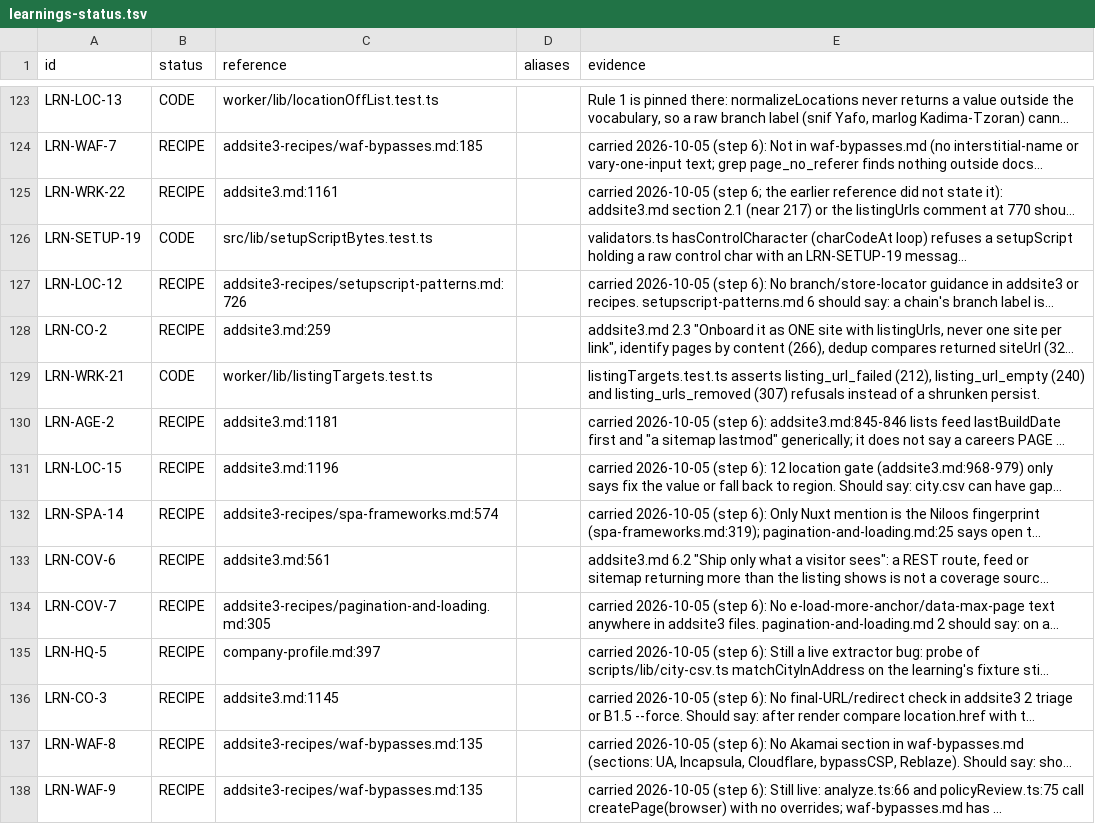
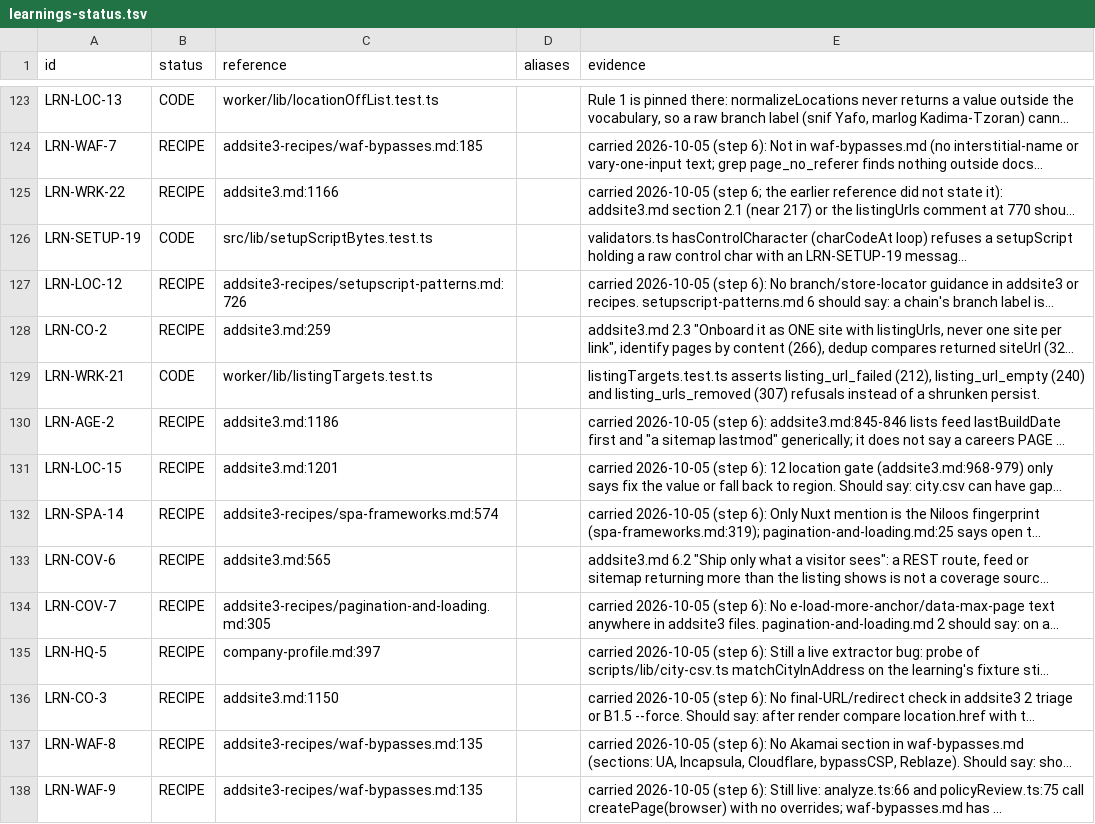
Before and after one commit to oren-havshush/haide-scrapper, a TSV file: docs/learnings-status.tsv, drawn as a sheet; only a part is shown, gaps mark what is left out; long unchanged cells end in …; the diff covers the shown part only; the diff names each change by its address in the sheet, - before the commit and + after, or states it on an @@ line.

```diff
--- a/docs/learnings-status.tsv
+++ b/docs/learnings-status.tsv
-C125 (reference): addsite3.md:1161
+C125 (reference): addsite3.md:1166
-C130 (reference): addsite3.md:1181
+C130 (reference): addsite3.md:1186
-C131 (reference): addsite3.md:1196
+C131 (reference): addsite3.md:1201
-C133 (reference): addsite3.md:561
+C133 (reference): addsite3.md:565
-C136 (reference): addsite3.md:1145
+C136 (reference): addsite3.md:1150
```
Also changed, not shown: 27 added rows and 43 edited cells elsewhere in this file, 10 other files.
